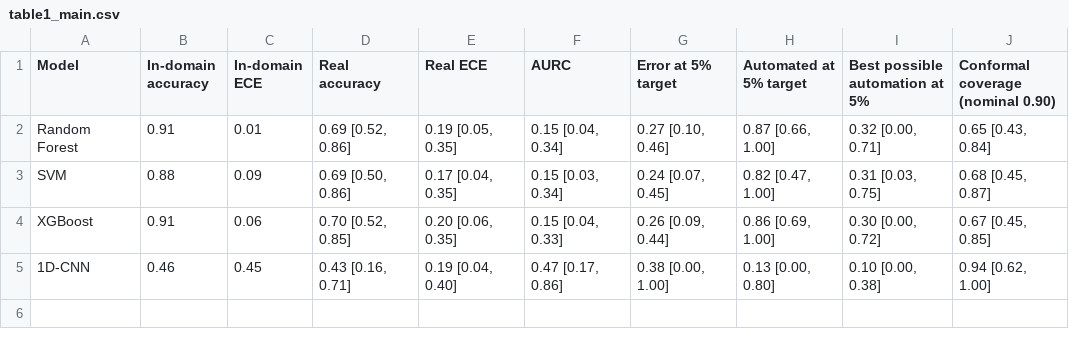
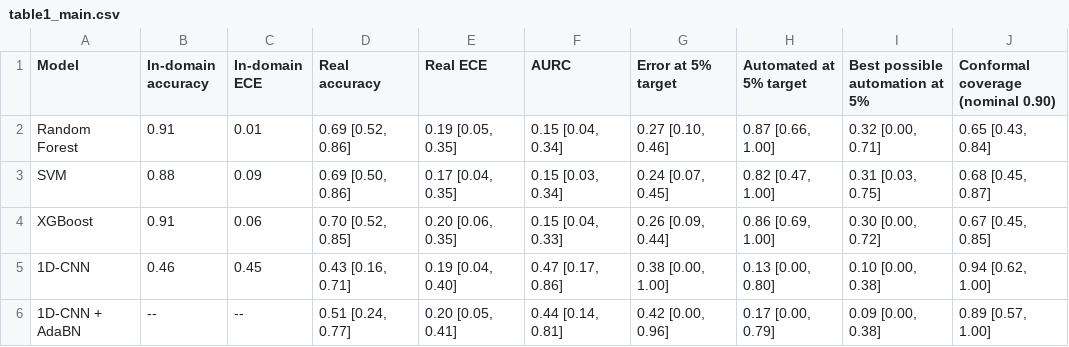
Before and after one commit to amritmalla/bearing-uq-artificial-to-real, a CSV file: results/tables/table1_main.csv, drawn as a sheet; the diff names each change by its address in the sheet, - before the commit and + after, or states it on an @@ line.

Commit message:
AdaBN for the 1D-CNN and fast-kurtogram band features
- AdaBN (src/bearing_uq/cnn/adabn.py): batch-normalisation statistics
  re-estimated for each target bearing on the other 13 target bearings;
  calibration bearings keep the source statistics. Colab steps added to
  notebooks/colab_cnn.ipynb; analysis with run_cnn_analysis.py
  --variant adabn; results/*_cnn_adabn.csv.
- Fast kurtogram (src/bearing_uq/features/kurtogram.py,
  notebooks/colab_kurtogram.ipynb, scripts/add_kurtogram_features.py):
  demodulation band chosen per window on a 1/3-binary grid; feature set
  fault_only_fk; results/*_fault_only_fk.csv.
- Table 1 gains a "1D-CNN + AdaBN" column; table captions state which
  probabilities and rotations each value uses.
- Library versions pinned in requirements.txt; README updated; tests for
  AdaBN and the kurtogram; stale docstrings in splits.py and envelope.py.

```diff
--- a/results/tables/table1_main.csv
+++ b/results/tables/table1_main.csv
+row 6: 1D-CNN + AdaBN | -- | -- | 0.51 [0.24, 0.77] | 0.20 [0.05, 0.41] | 0.44 [0.14, 0.81] | 0.42 [0.00, 0.96] | 0.17 [0.00, 0.79] | 0.09 [0.00, 0.38] | 0.89 [0.57, 1.00]
```
Also changed, not shown: 46 other files.
